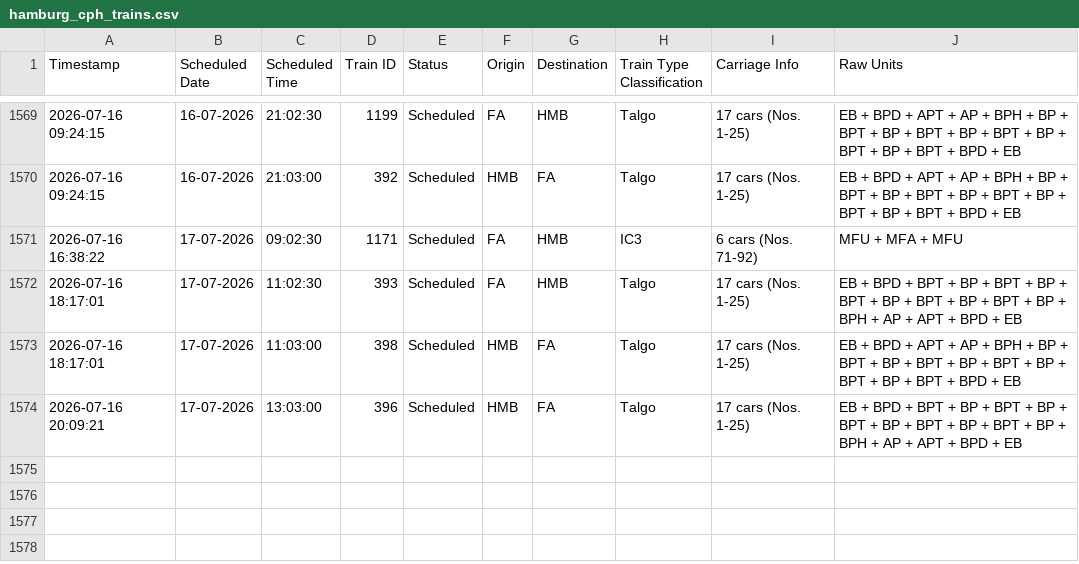
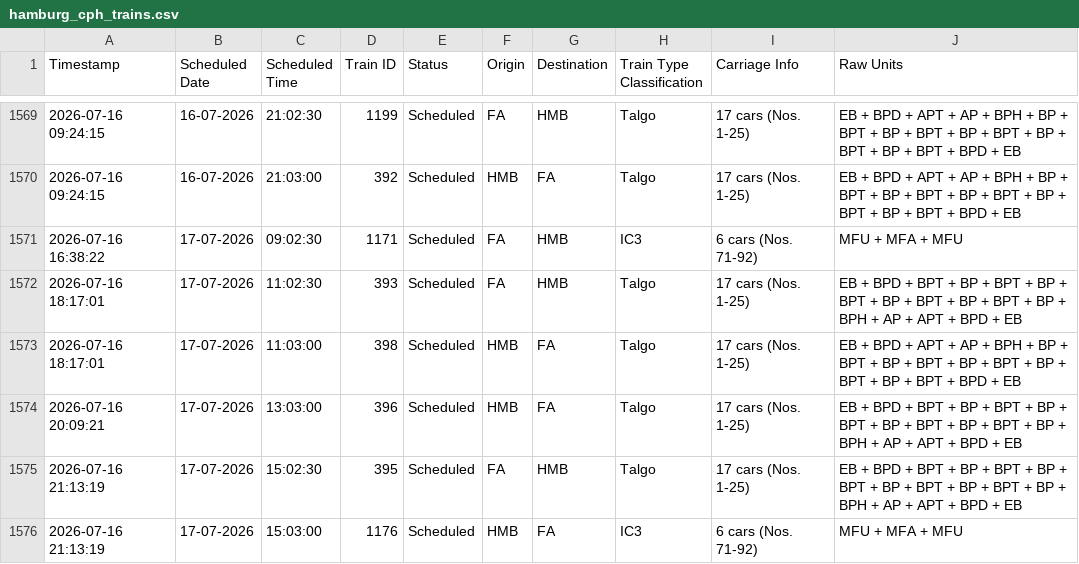
Before and after one commit to lucasvduin/talgo-tracker, a CSV file: hamburg_cph_trains.csv, drawn as a sheet; only a part is shown, gaps mark what is left out; the diff names each change by its address in the sheet, - before the commit and + after, or states it on an @@ line.

```diff
--- a/hamburg_cph_trains.csv
+++ b/hamburg_cph_trains.csv
+row 1575: 2026-07-16 21:13:19 | 17-07-2026 | 15:02:30 | 395 | Scheduled | FA | HMB | Talgo | 17 cars (Nos. 1-25) | EB + BPD + BPT + BP + BPT + BP + BPT + BP + BPT + BP + BPT + BP + BPH + AP + APT + BPD + EB
+row 1576: 2026-07-16 21:13:19 | 17-07-2026 | 15:03:00 | 1176 | Scheduled | HMB | FA | IC3 | 6 cars (Nos. 71-92) | MFU + MFA + MFU
```
Also changed, not shown: 1 other file.
